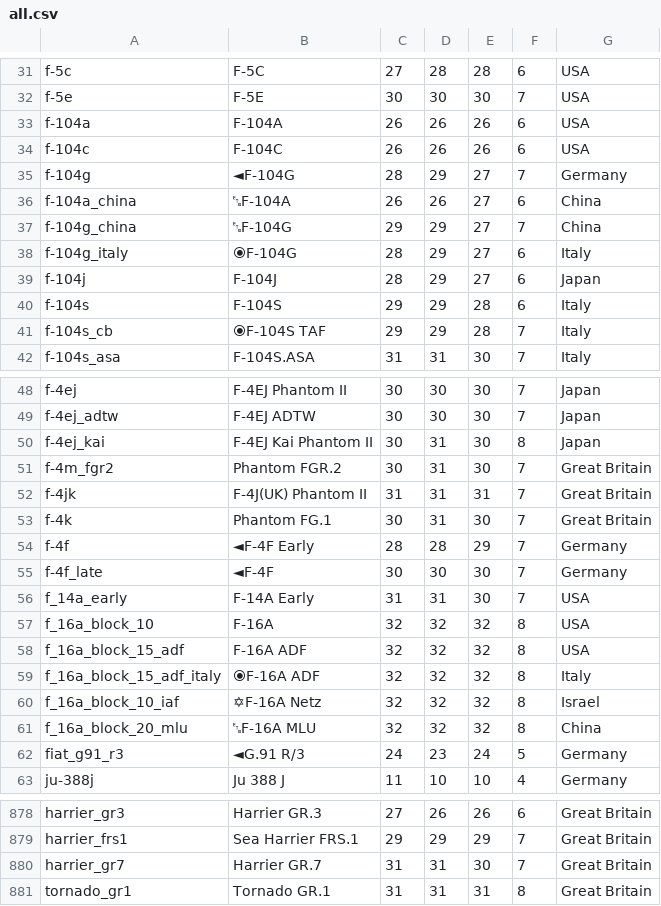
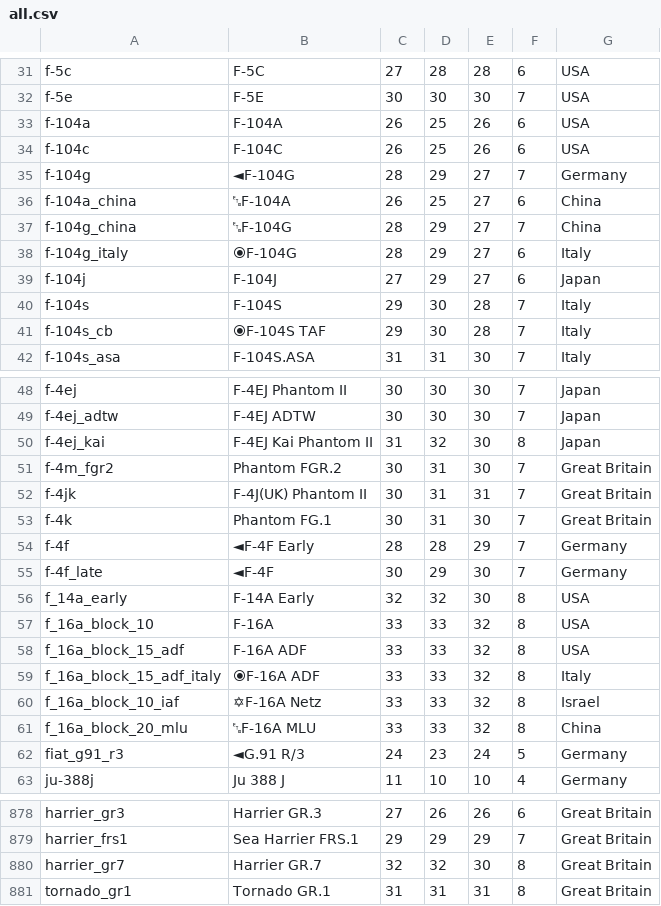
Before and after one commit to Warthunder-Open-Source-Foundation/wt_datamine_extractor, a CSV file: battle_rating/all.csv, drawn as a sheet; only a part is shown, gaps mark what is left out; the diff covers the shown part only.

```diff
--- a/battle_rating/all.csv
+++ b/battle_rating/all.csv
@@ -32,11 +32,11 @@ f-5c;F-5C;27;28;28;6;USA
 f-5e;F-5E;30;30;30;7;USA
-f-104a;F-104A;26;26;26;6;USA
-f-104c;F-104C;26;26;26;6;USA
+f-104a;F-104A;26;25;26;6;USA
+f-104c;F-104C;26;25;26;6;USA
 f-104g;◄F-104G;28;29;27;7;Germany
-f-104a_china;␗F-104A;26;26;27;6;China
-f-104g_china;␗F-104G;29;29;27;7;China
+f-104a_china;␗F-104A;26;25;27;6;China
+f-104g_china;␗F-104G;28;29;27;7;China
 f-104g_italy;⦿F-104G;28;29;27;6;Italy
-f-104j;F-104J;28;29;27;6;Japan
-f-104s;F-104S;29;29;28;6;Italy
-f-104s_cb;⦿F-104S TAF;29;29;28;7;Italy
+f-104j;F-104J;27;29;27;6;Japan
+f-104s;F-104S;29;30;28;7;Italy
+f-104s_cb;⦿F-104S TAF;29;30;28;7;Italy
 f-104s_asa;F-104S.ASA;31;31;30;7;Italy
@@ -49,14 +49,14 @@ f-4ej;F-4EJ Phantom II;30;30;30;7;Japan
 f-4ej_adtw;F-4EJ ADTW;30;30;30;7;Japan
-f-4ej_kai;F-4EJ Kai Phantom II;30;31;30;8;Japan
+f-4ej_kai;F-4EJ Kai Phantom II;31;32;30;8;Japan
 f-4m_fgr2;Phantom FGR.2;30;31;30;7;Great Britain
-f-4jk;F-4J(UK) Phantom II;31;31;31;7;Great Britain
+f-4jk;F-4J(UK) Phantom II;30;31;31;7;Great Britain
 f-4k;Phantom FG.1;30;31;30;7;Great Britain
 f-4f;◄F-4F Early;28;28;29;7;Germany
-f-4f_late;◄F-4F;30;30;30;7;Germany
-f_14a_early;F-14A Early;31;31;30;7;USA
-f_16a_block_10;F-16A;32;32;32;8;USA
-f_16a_block_15_adf;F-16A ADF;32;32;32;8;USA
-f_16a_block_15_adf_italy;⦿F-16A ADF;32;32;32;8;Italy
-f_16a_block_10_iaf;✡F-16A Netz;32;32;32;8;Israel
-f_16a_block_20_mlu;␗F-16A MLU;32;32;32;8;China
+f-4f_late;◄F-4F;30;29;30;7;Germany
+f_14a_early;F-14A Early;32;32;30;8;USA
+f_16a_block_10;F-16A;33;33;32;8;USA
+f_16a_block_15_adf;F-16A ADF;33;33;32;8;USA
+f_16a_block_15_adf_italy;⦿F-16A ADF;33;33;32;8;Italy
+f_16a_block_10_iaf;✡F-16A Netz;33;33;32;8;Israel
+f_16a_block_20_mlu;␗F-16A MLU;33;33;32;8;China
 fiat_g91_r3;◄G.91 R/3;24;23;24;5;Germany
@@ -879,3 +879,3 @@ harrier_gr3;Harrier GR.3;27;26;26;6;Great Britain
 harrier_frs1;Sea Harrier FRS.1;29;29;29;7;Great Britain
-harrier_gr7;Harrier GR.7;31;31;30;7;Great Britain
+harrier_gr7;Harrier GR.7;32;32;30;8;Great Britain
 tornado_gr1;Tornado GR.1;31;31;31;8;Great Britain
```
Also changed, not shown: 68 edited cells elsewhere in this file, 3 other files.
